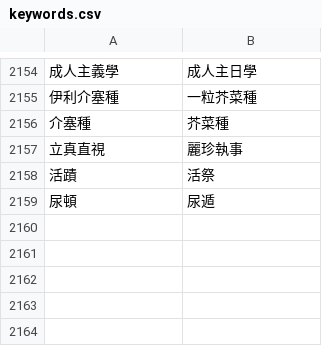
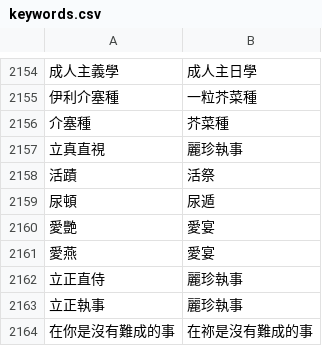
Before and after one commit to Enoooch0921/Srt-Christian-vocabulary-replacement, a CSV file: keywords.csv, drawn as a sheet; only a part is shown, gaps mark what is left out; the diff names each change by its address in the sheet, - before the commit and + after, or states it on an @@ line.

Commit message:
Update keywords.csv

```diff
--- a/keywords.csv
+++ b/keywords.csv
+row 2160: 愛艷 | 愛宴
+row 2161: 愛燕 | 愛宴
+row 2162: 立正直侍 | 麗珍執事
+row 2163: 立正執事 | 麗珍執事
+row 2164: 在你是沒有難成的事 | 在祢是沒有難成的事
```
